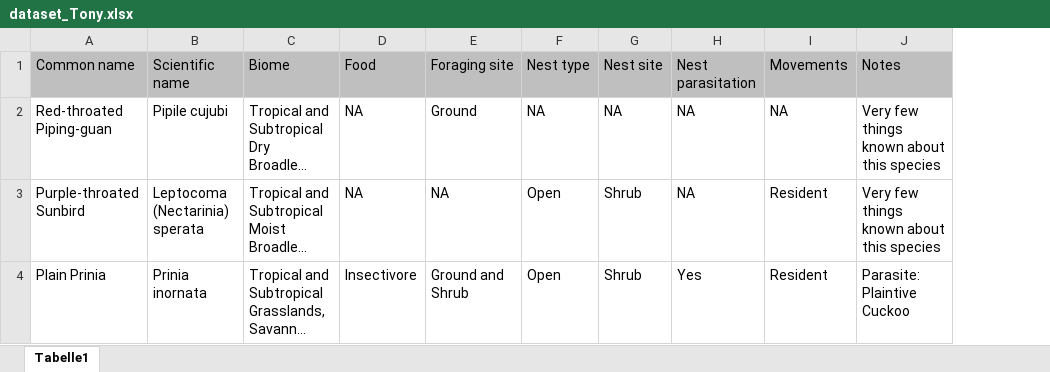
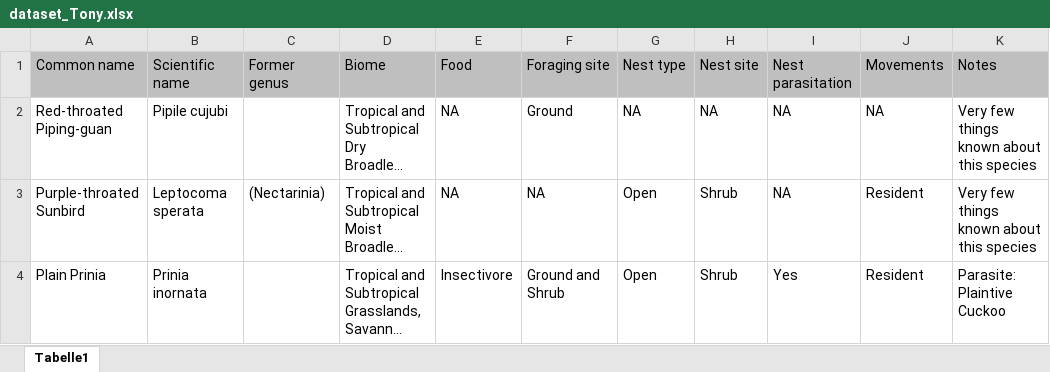
Before and after one commit to mottensmann/AvianParasites, an Excel workbook: data/dataset_Tony.xlsx, sheet Tabelle1, drawn as a sheet; only a part is shown; long unchanged cells end in …; values as stored, in another font and other column widths than the file's, no borders; the diff covers the shown part only; the diff names each change by its address in the sheet, - before the commit and + after, or states it on an @@ line.

Commit message:
Update dataset_Tony.xlsx

```diff
--- a/data/dataset_Tony.xlsx (sheet Tabelle1)
+++ b/data/dataset_Tony.xlsx (sheet Tabelle1)
+column C (Former genus), row 3: (Nectarinia)
-B3 (Scientific name): Leptocoma (Nectarinia) sperata
+B3 (Scientific name): Leptocoma sperata
```
Also changed, not shown: 6 edited cells elsewhere in this sheet.
